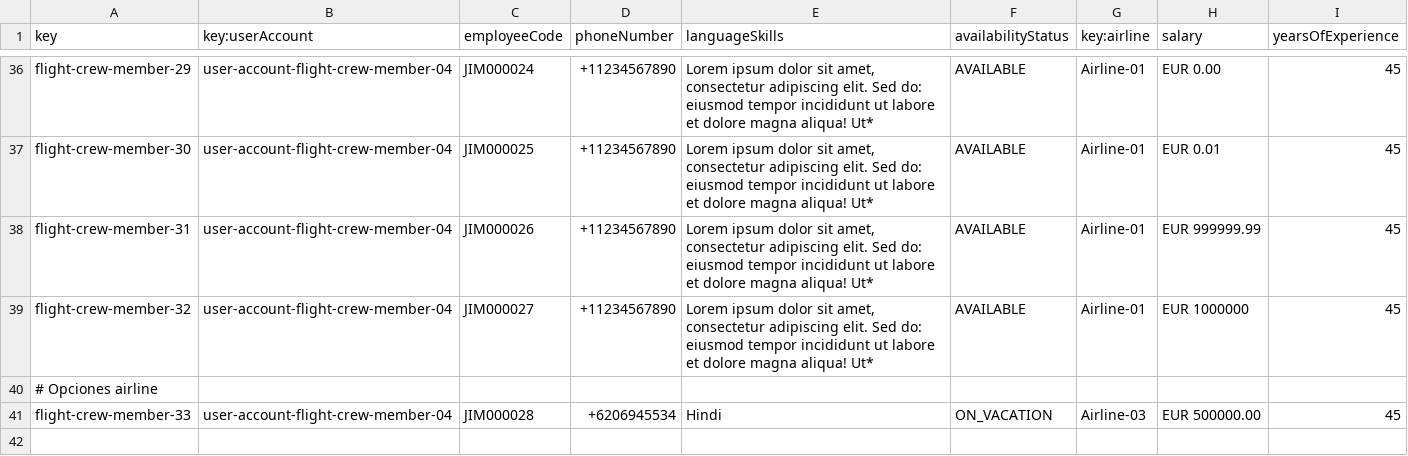
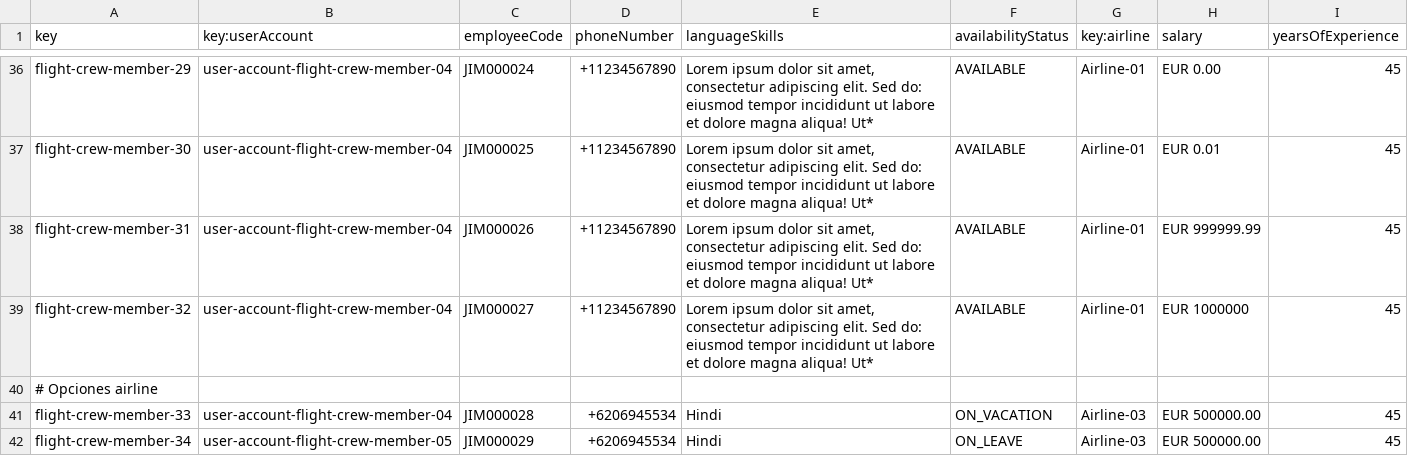
Before and after one commit to virmesper/Acme-ANS-C3, a CSV file: src/main/resources/WEB-INF/data/sample/flightCrewMember.csv, drawn as a sheet; only a part is shown, gaps mark what is left out.

```diff
--- a/src/main/resources/WEB-INF/data/sample/flightCrewMember.csv
+++ b/src/main/resources/WEB-INF/data/sample/flightCrewMember.csv
@@ -41 +41,2 @@ flight-crew-member-32,user-account-flight-crew-member-04,JIM000027,+11234567890,
 flight-crew-member-33,user-account-flight-crew-member-04,JIM000028,+6206945534,Hindi,ON_VACATION,Airline-03,EUR 500000.00,45
+flight-crew-member-34,user-account-flight-crew-member-05,JIM000029,+6206945534,Hindi,ON_LEAVE,Airline-03,EUR 500000.00,45
```
Also changed, not shown: src/main/resources/WEB-INF/data/sample/flightAssignment.csv, src/main/resources/WEB-INF/data/sample/user-account.csv, 7 other files.
